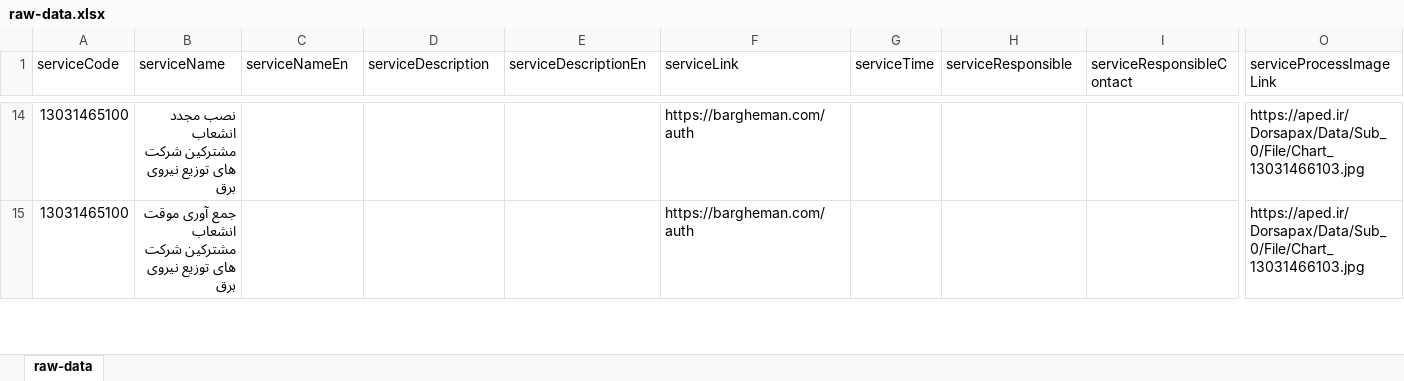
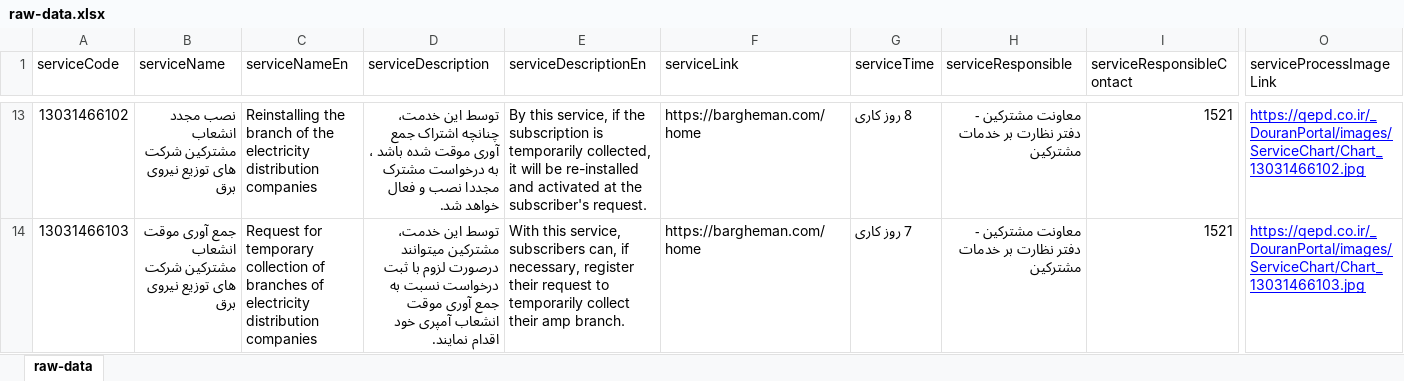
Before and after one commit to hghayebi/16-serviceDetails, an Excel workbook: src/data/raw-data.xlsx, sheet raw-data, drawn as a sheet; only a part is shown, gaps mark what is left out; values as stored, in another font and other column widths than the file's, no borders; addresses are those after the commit; the diff covers the shown part only; the diff names each change by its address in the sheet, - before the commit and + after, or states it on an @@ line.

```diff
--- a/src/data/raw-data.xlsx (sheet raw-data)
+++ b/src/data/raw-data.xlsx (sheet raw-data)
-A13 (serviceCode): 13031465100
+A13 (serviceCode): 13031466102
-C13 (serviceNameEn): (empty)
+C13 (serviceNameEn): Reinstalling the branch of the electricity distribution companies
-D13 (serviceDescription): (empty)
+D13 (serviceDescription): توسط این خدمت، چنانچه اشتراک جمع آوری موقت شده باشد ، به درخواست مشترک مجددا نصب و فعال خواهد شد.
-E13 (serviceDescriptionEn): (empty)
+E13 (serviceDescriptionEn): By this service, if the subscription is temporarily collected, it will be re-installed and activated at the subscriber's request.
-F13:F14 (serviceLink): https://bargheman.com/auth
+F13:F14 (serviceLink): https://bargheman.com/home
-G13 (serviceTime): (empty)
+G13 (serviceTime): 8 روز کاری
-H13:H14 (serviceResponsible): (empty)
+H13:H14 (serviceResponsible): معاونت مشترکین - دفتر نظارت بر خدمات مشترکین
-I13:I14 (serviceResponsibleContact): (empty)
+I13:I14 (serviceResponsibleContact): 1521
-O13 (serviceProcessImageLink): https://aped.ir/Dorsapax/Data/Sub_0/File/Chart_13031466103.jpg
+O13 (serviceProcessImageLink): https://qepd.co.ir/_DouranPortal/images/ServiceChart/Chart_13031466102.jpg
@@ O13:O14 underline: off → on, text colour: black → #0000FF @@
-A14 (serviceCode): 13031465100
+A14 (serviceCode): 13031466103
-C14 (serviceNameEn): (empty)
+C14 (serviceNameEn): Request for temporary collection of branches of electricity distribution companies
-D14 (serviceDescription): (empty)
+D14 (serviceDescription): توسط این خدمت، مشترکین میتوانند درصورت لزوم با ثبت درخواست نسبت به جمع آوری موقت انشعاب آمپری خود اقدام نمایند.
-E14 (serviceDescriptionEn): (empty)
+E14 (serviceDescriptionEn): With this service, subscribers can, if necessary, register their request to temporarily collect their amp branch.
-G14 (serviceTime): (empty)
+G14 (serviceTime): 7 روز کاری
-O14 (serviceProcessImageLink): https://aped.ir/Dorsapax/Data/Sub_0/File/Chart_13031466103.jpg
+O14 (serviceProcessImageLink): https://qepd.co.ir/_DouranPortal/images/ServiceChart/Chart_13031466103.jpg
```
Also changed, not shown: 1 added row, 2 removed rows, 702 edited cells and cell formats elsewhere in this sheet, 7 other files.
